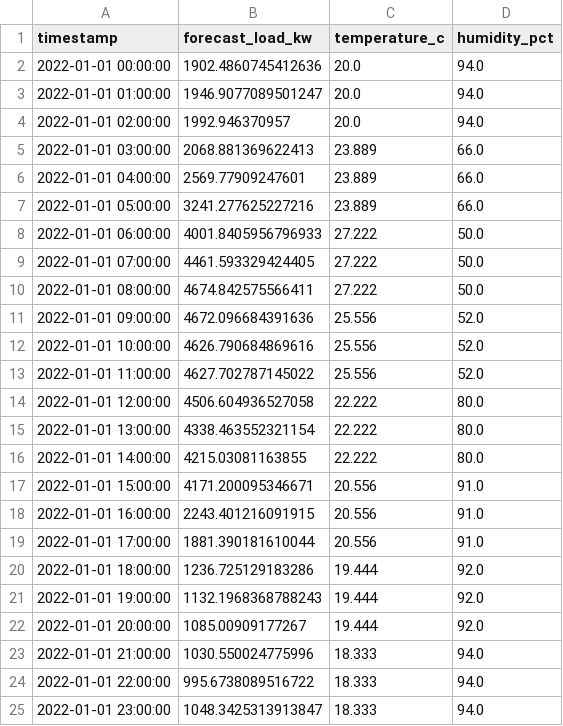
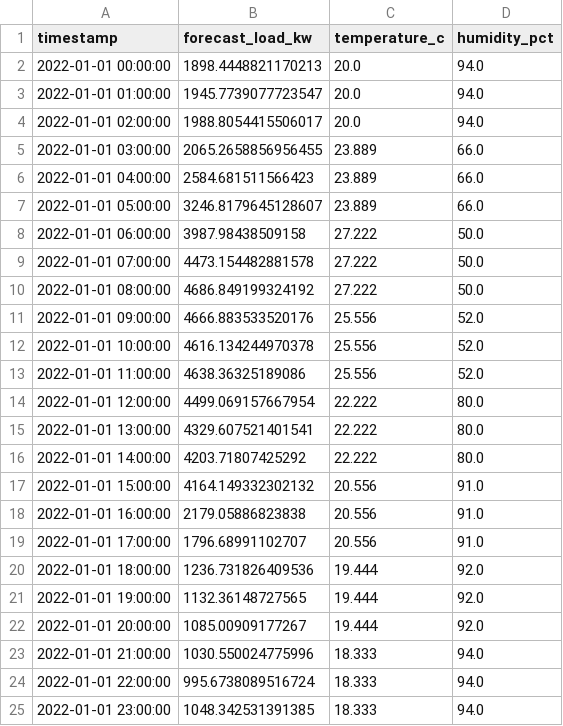
Before and after one commit to BuddhankJadhao-byte/fy-project, a CSV file: outputs/forecasts/next_24_hours.csv, drawn as a sheet.

```diff
--- a/outputs/forecasts/next_24_hours.csv
+++ b/outputs/forecasts/next_24_hours.csv
@@ -1,25 +1,25 @@
 timestamp,forecast_load_kw,temperature_c,humidity_pct
-2022-01-01 00:00:00,1902.4860745412636,20.0,94.0
-2022-01-01 01:00:00,1946.9077089501247,20.0,94.0
-2022-01-01 02:00:00,1992.946370957,20.0,94.0
-2022-01-01 03:00:00,2068.881369622413,23.889,66.0
-2022-01-01 04:00:00,2569.77909247601,23.889,66.0
-2022-01-01 05:00:00,3241.277625227216,23.889,66.0
-2022-01-01 06:00:00,4001.8405956796933,27.222,50.0
-2022-01-01 07:00:00,4461.593329424405,27.222,50.0
-2022-01-01 08:00:00,4674.842575566411,27.222,50.0
-2022-01-01 09:00:00,4672.096684391636,25.556,52.0
-2022-01-01 10:00:00,4626.790684869616,25.556,52.0
-2022-01-01 11:00:00,4627.702787145022,25.556,52.0
-2022-01-01 12:00:00,4506.604936527058,22.222,80.0
-2022-01-01 13:00:00,4338.463552321154,22.222,80.0
-2022-01-01 14:00:00,4215.03081163855,22.222,80.0
-2022-01-01 15:00:00,4171.200095346671,20.556,91.0
-2022-01-01 16:00:00,2243.401216091915,20.556,91.0
-2022-01-01 17:00:00,1881.390181610044,20.556,91.0
-2022-01-01 18:00:00,1236.725129183286,19.444,92.0
-2022-01-01 19:00:00,1132.1968368788243,19.444,92.0
+2022-01-01 00:00:00,1898.4448821170213,20.0,94.0
+2022-01-01 01:00:00,1945.7739077723547,20.0,94.0
+2022-01-01 02:00:00,1988.8054415506017,20.0,94.0
+2022-01-01 03:00:00,2065.2658856956455,23.889,66.0
+2022-01-01 04:00:00,2584.681511566423,23.889,66.0
+2022-01-01 05:00:00,3246.8179645128607,23.889,66.0
+2022-01-01 06:00:00,3987.98438509158,27.222,50.0
+2022-01-01 07:00:00,4473.154482881578,27.222,50.0
+2022-01-01 08:00:00,4686.849199324192,27.222,50.0
+2022-01-01 09:00:00,4666.883533520176,25.556,52.0
+2022-01-01 10:00:00,4616.134244970378,25.556,52.0
+2022-01-01 11:00:00,4638.36325189086,25.556,52.0
+2022-01-01 12:00:00,4499.069157667954,22.222,80.0
+2022-01-01 13:00:00,4329.607521401541,22.222,80.0
+2022-01-01 14:00:00,4203.71807425292,22.222,80.0
+2022-01-01 15:00:00,4164.149332302132,20.556,91.0
+2022-01-01 16:00:00,2179.05886823838,20.556,91.0
+2022-01-01 17:00:00,1796.68991102707,20.556,91.0
+2022-01-01 18:00:00,1236.731826409536,19.444,92.0
+2022-01-01 19:00:00,1132.36148727565,19.444,92.0
 2022-01-01 20:00:00,1085.00909177267,19.444,92.0
 2022-01-01 21:00:00,1030.550024775996,18.333,94.0
-2022-01-01 22:00:00,995.6738089516722,18.333,94.0
-2022-01-01 23:00:00,1048.3425313913847,18.333,94.0
+2022-01-01 22:00:00,995.6738089516724,18.333,94.0
+2022-01-01 23:00:00,1048.342531391385,18.333,94.0
```
Also changed, not shown: outputs/feature_importance.csv, outputs/model_metrics.csv, 9 other files.
